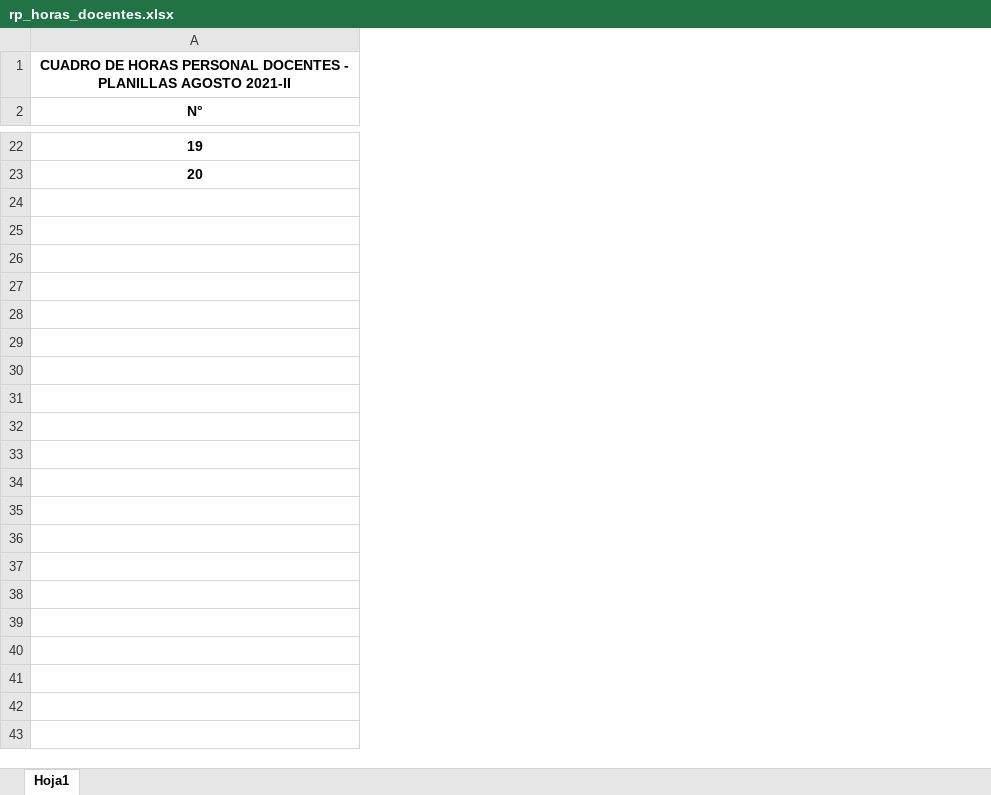
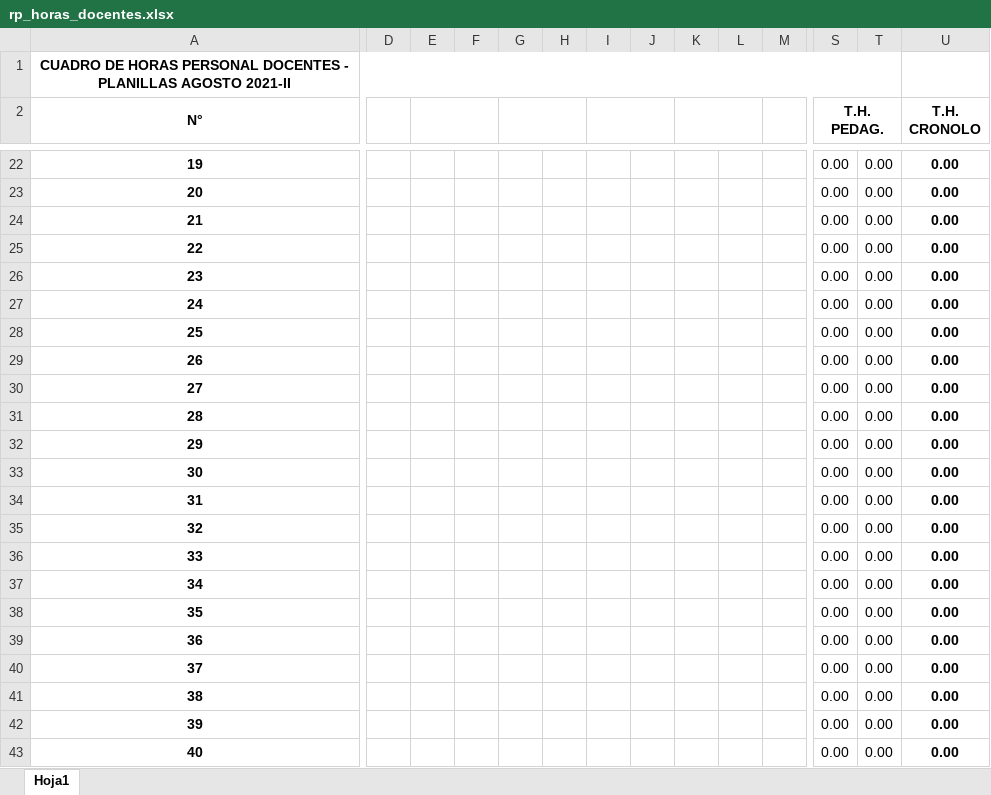
Before and after one commit to Luaryng/plataforma-virtual, an Excel workbook: plantillas/rp_horas_docentes.xlsx, sheet Hoja1, drawn as a sheet; only a part is shown, gaps mark what is left out; values as stored, in another font and other column widths than the file's, no borders; rows hold the shown columns only; the diff covers the shown part only; the diff names each change by its address in the sheet, - before the commit and + after, or states it on an @@ line.

```diff
--- a/plantillas/rp_horas_docentes.xlsx (sheet Hoja1)
+++ b/plantillas/rp_horas_docentes.xlsx (sheet Hoja1)
+column D, empty
+column E, empty
+column F, empty
+column G, empty
+column H, empty
+column I, empty
+column J, empty
+column K, empty
+column L, empty
+column M, empty
+column S (T.H. PEDAG.), rows 22-23: 0.00 | 0.00
+column T, rows 22-23: 0.00 | 0.00
+column U (T.H. CRONOLO), rows 22-23: 0.00 | 0.00
+row 24: 21 |  |  |  |  |  |  |  |  |  |  | 0.00 | 0.00 | 0.00
+row 25: 22 |  |  |  |  |  |  |  |  |  |  | 0.00 | 0.00 | 0.00
+row 26: 23 |  |  |  |  |  |  |  |  |  |  | 0.00 | 0.00 | 0.00
+row 27: 24 |  |  |  |  |  |  |  |  |  |  | 0.00 | 0.00 | 0.00
+row 28: 25 |  |  |  |  |  |  |  |  |  |  | 0.00 | 0.00 | 0.00
+row 29: 26 |  |  |  |  |  |  |  |  |  |  | 0.00 | 0.00 | 0.00
+row 30: 27 |  |  |  |  |  |  |  |  |  |  | 0.00 | 0.00 | 0.00
+row 31: 28 |  |  |  |  |  |  |  |  |  |  | 0.00 | 0.00 | 0.00
+row 32: 29 |  |  |  |  |  |  |  |  |  |  | 0.00 | 0.00 | 0.00
+row 33: 30 |  |  |  |  |  |  |  |  |  |  | 0.00 | 0.00 | 0.00
+row 34: 31 |  |  |  |  |  |  |  |  |  |  | 0.00 | 0.00 | 0.00
+row 35: 32 |  |  |  |  |  |  |  |  |  |  | 0.00 | 0.00 | 0.00
+row 36: 33 |  |  |  |  |  |  |  |  |  |  | 0.00 | 0.00 | 0.00
+row 37: 34 |  |  |  |  |  |  |  |  |  |  | 0.00 | 0.00 | 0.00
+row 38: 35 |  |  |  |  |  |  |  |  |  |  | 0.00 | 0.00 | 0.00
+row 39: 36 |  |  |  |  |  |  |  |  |  |  | 0.00 | 0.00 | 0.00
+row 40: 37 |  |  |  |  |  |  |  |  |  |  | 0.00 | 0.00 | 0.00
+row 41: 38 |  |  |  |  |  |  |  |  |  |  | 0.00 | 0.00 | 0.00
+row 42: 39 |  |  |  |  |  |  |  |  |  |  | 0.00 | 0.00 | 0.00
+row 43: 40 |  |  |  |  |  |  |  |  |  |  | 0.00 | 0.00 | 0.00
```
Also changed, not shown: 6 added columns and merged cells elsewhere in this sheet, 10 other files.
